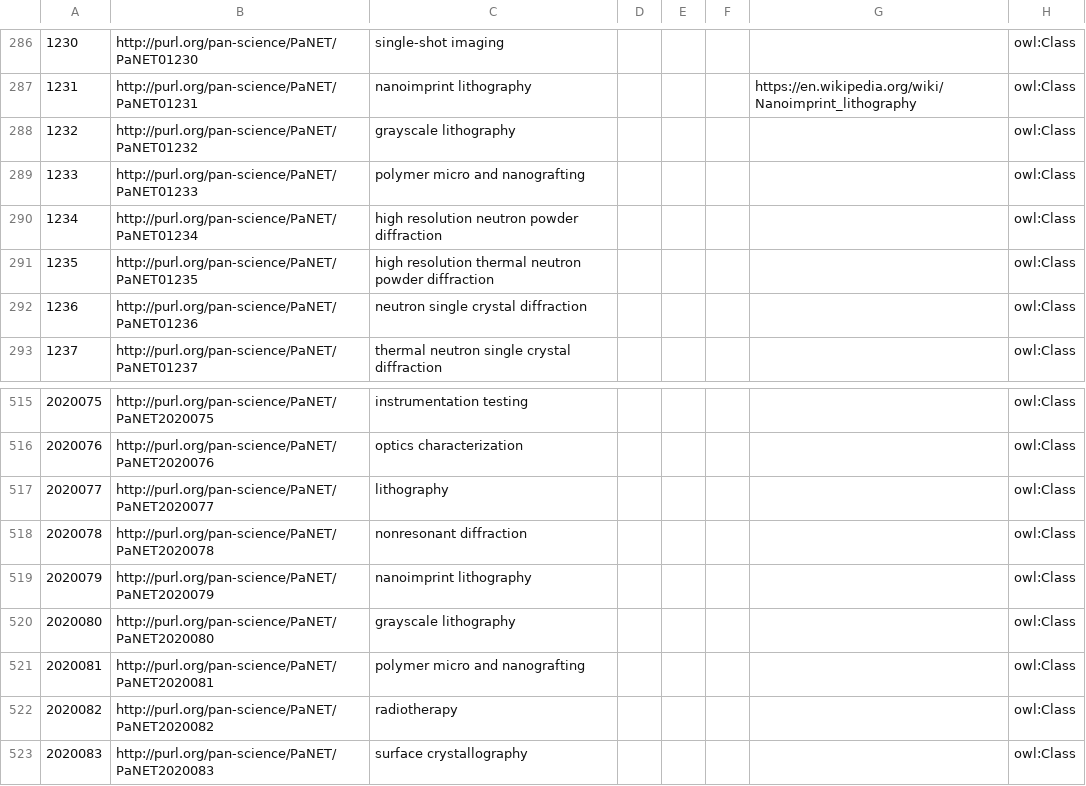
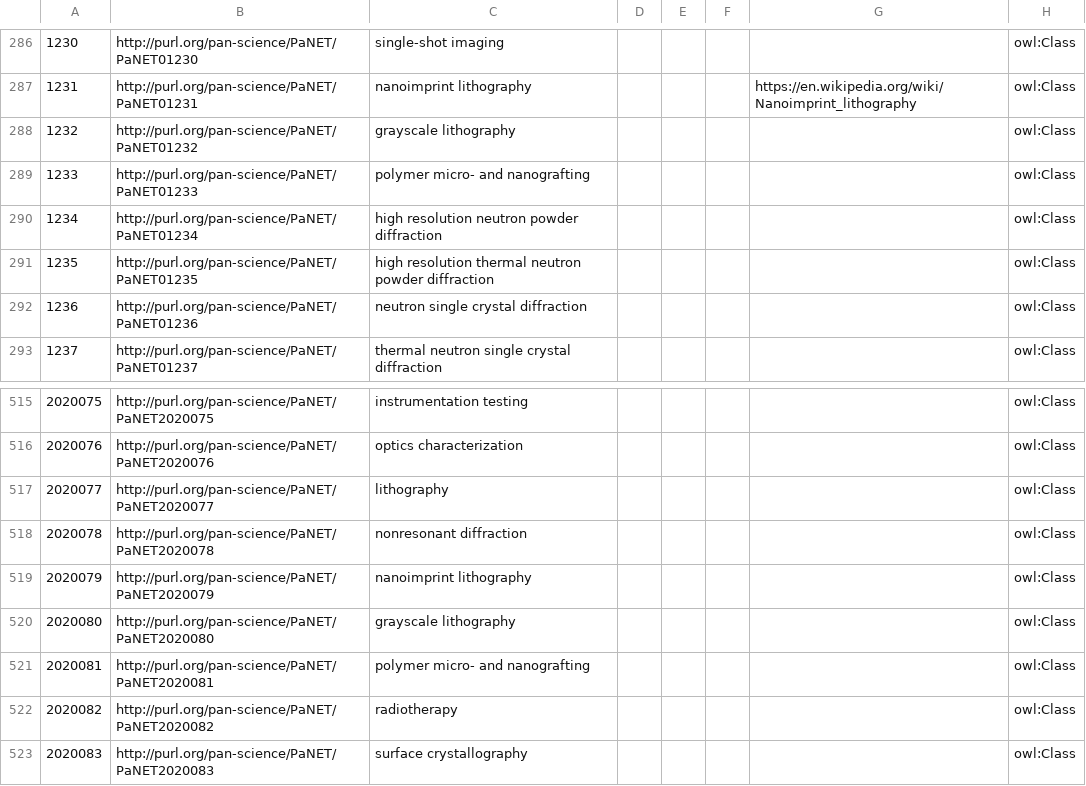
Before and after one commit to ExPaNDS-eu/ExPaNDS-experimental-techniques-ontology, a CSV file: source/PaNET.csv, drawn as a sheet; only a part is shown, gaps mark what is left out; the diff names each change by its address in the sheet, - before the commit and + after, or states it on an @@ line.

Commit message:
Correcting spelling of "polymer micro and nanografting"
Motivation

A hyphen is missing in the current spelling of "polymer micro and nanografting".

Modification

The hyphen was added. The new spelling is "polymer micro- and nanografting".

Result

Spelling improved

Contributes to #229

```diff
--- a/source/PaNET.csv
+++ b/source/PaNET.csv
-C289: polymer micro and nanografting
+C289: polymer micro- and nanografting
-C521: polymer micro and nanografting
+C521: polymer micro- and nanografting
```
